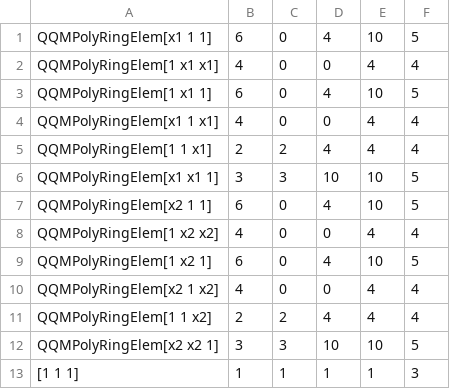
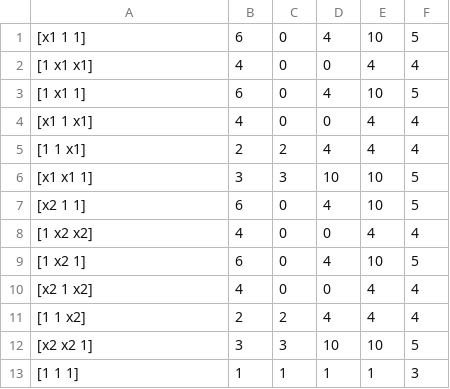
Before and after one commit to yuvraj-singh-math/monomial-translation, a CSV file: odebase/out/BIOMD0000000486-matrix.csv, drawn as a sheet.

```diff
--- a/odebase/out/BIOMD0000000486-matrix.csv
+++ b/odebase/out/BIOMD0000000486-matrix.csv
@@ -1,13 +1,13 @@
-QQMPolyRingElem[x1 1 1],6,0,4,10,5
-QQMPolyRingElem[1 x1 x1],4,0,0,4,4
-QQMPolyRingElem[1 x1 1],6,0,4,10,5
-QQMPolyRingElem[x1 1 x1],4,0,0,4,4
-QQMPolyRingElem[1 1 x1],2,2,4,4,4
-QQMPolyRingElem[x1 x1 1],3,3,10,10,5
-QQMPolyRingElem[x2 1 1],6,0,4,10,5
-QQMPolyRingElem[1 x2 x2],4,0,0,4,4
-QQMPolyRingElem[1 x2 1],6,0,4,10,5
-QQMPolyRingElem[x2 1 x2],4,0,0,4,4
-QQMPolyRingElem[1 1 x2],2,2,4,4,4
-QQMPolyRingElem[x2 x2 1],3,3,10,10,5
+[x1 1 1],6,0,4,10,5
+[1 x1 x1],4,0,0,4,4
+[1 x1 1],6,0,4,10,5
+[x1 1 x1],4,0,0,4,4
+[1 1 x1],2,2,4,4,4
+[x1 x1 1],3,3,10,10,5
+[x2 1 1],6,0,4,10,5
+[1 x2 x2],4,0,0,4,4
+[1 x2 1],6,0,4,10,5
+[x2 1 x2],4,0,0,4,4
+[1 1 x2],2,2,4,4,4
+[x2 x2 1],3,3,10,10,5
 [1 1 1],1,1,1,1,3
```
Also changed, not shown: 5 other files.
